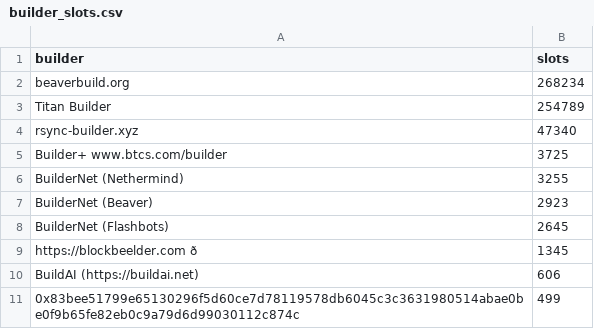
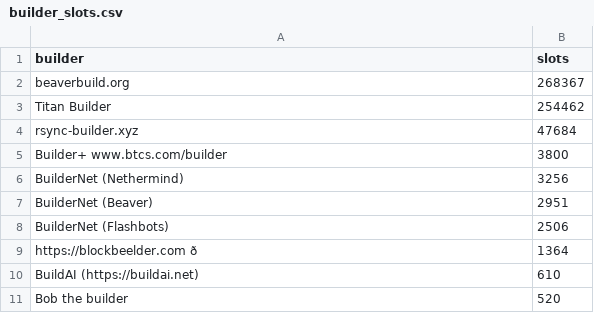
Before and after one commit to nerolation/reorg.pics, a CSV file: builder_slots.csv, drawn as a sheet; removed rows and columns are numbered as before the commit, all else as after; the diff names each change by its address in the sheet, - before the commit and + after, or states it on an @@ line.

```diff
--- a/builder_slots.csv
+++ b/builder_slots.csv
-B2 (slots): 268234
+B2 (slots): 268367
-B3 (slots): 254789
+B3 (slots): 254462
-B4 (slots): 47340
+B4 (slots): 47684
-B5 (slots): 3725
+B5 (slots): 3800
-B6 (slots): 3255
+B6 (slots): 3256
-B7 (slots): 2923
+B7 (slots): 2951
-B8 (slots): 2645
+B8 (slots): 2506
-B9 (slots): 1345
+B9 (slots): 1364
-B10 (slots): 606
+B10 (slots): 610
-row 11: 0x83bee51799e65130296f5d60ce7d78119578db6045c3c3631980514abae0be0f9b65fe82eb0c9a79d6d99030112c874c | 499
+row 11: Bob the builder | 520
```
Also changed, not shown: 5 other files.
